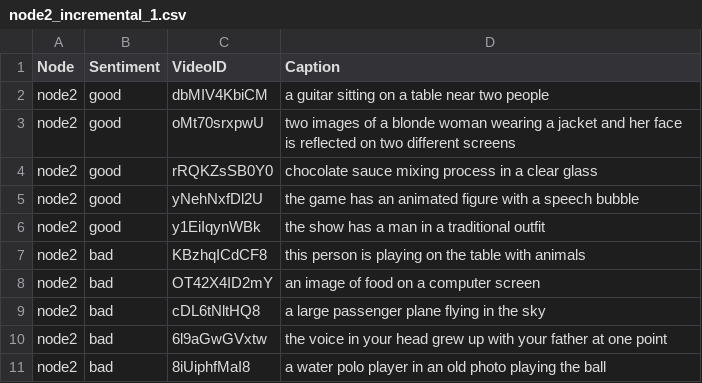
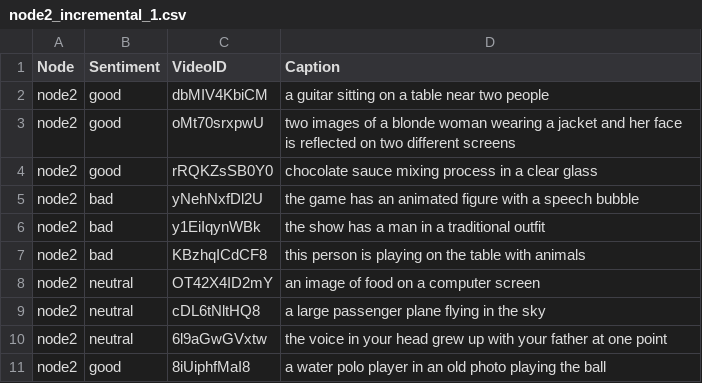
Before and after one commit to Nelf-dev/web3Recommenz, a CSV file: challenge2-incremental/data/video/node2_incremental_1.csv, drawn as a sheet.

```diff
--- a/challenge2-incremental/data/video/node2_incremental_1.csv
+++ b/challenge2-incremental/data/video/node2_incremental_1.csv
@@ -4,8 +4,8 @@ node2,good,oMt70srxpwU,two images of a blonde woman wearing a jacket and her fac
 node2,good,rRQKZsSB0Y0,chocolate sauce mixing process in a clear glass
-node2,good,yNehNxfDl2U,the game has an animated figure with a speech bubble
-node2,good,y1EiIqynWBk,the show has a man in a traditional outfit
+node2,bad,yNehNxfDl2U,the game has an animated figure with a speech bubble
+node2,bad,y1EiIqynWBk,the show has a man in a traditional outfit
 node2,bad,KBzhqICdCF8,this person is playing on the table with animals
-node2,bad,OT42X4ID2mY,an image of food on a computer screen
-node2,bad,cDL6tNltHQ8,a large passenger plane flying in the sky
-node2,bad,6l9aGwGVxtw,the voice in your head grew up with your father at one point
-node2,bad,8iUiphfMaI8,a water polo player in an old photo playing the ball
+node2,neutral,OT42X4ID2mY,an image of food on a computer screen
+node2,neutral,cDL6tNltHQ8,a large passenger plane flying in the sky
+node2,neutral,6l9aGwGVxtw,the voice in your head grew up with your father at one point
+node2,good,8iUiphfMaI8,a water polo player in an old photo playing the ball
```
Also changed, not shown: challenge2-incremental/data/video/node1_incremental_2.csv, challenge2-incremental/data/video/node1_incremental_3.csv, 6 other files.
